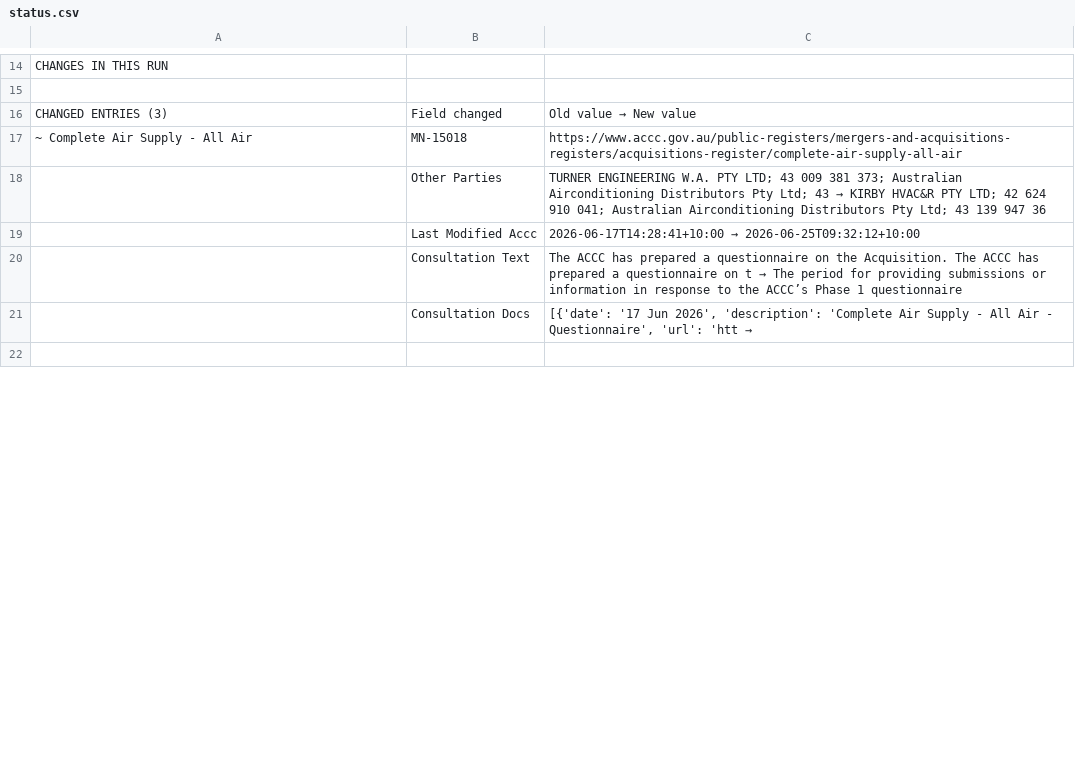
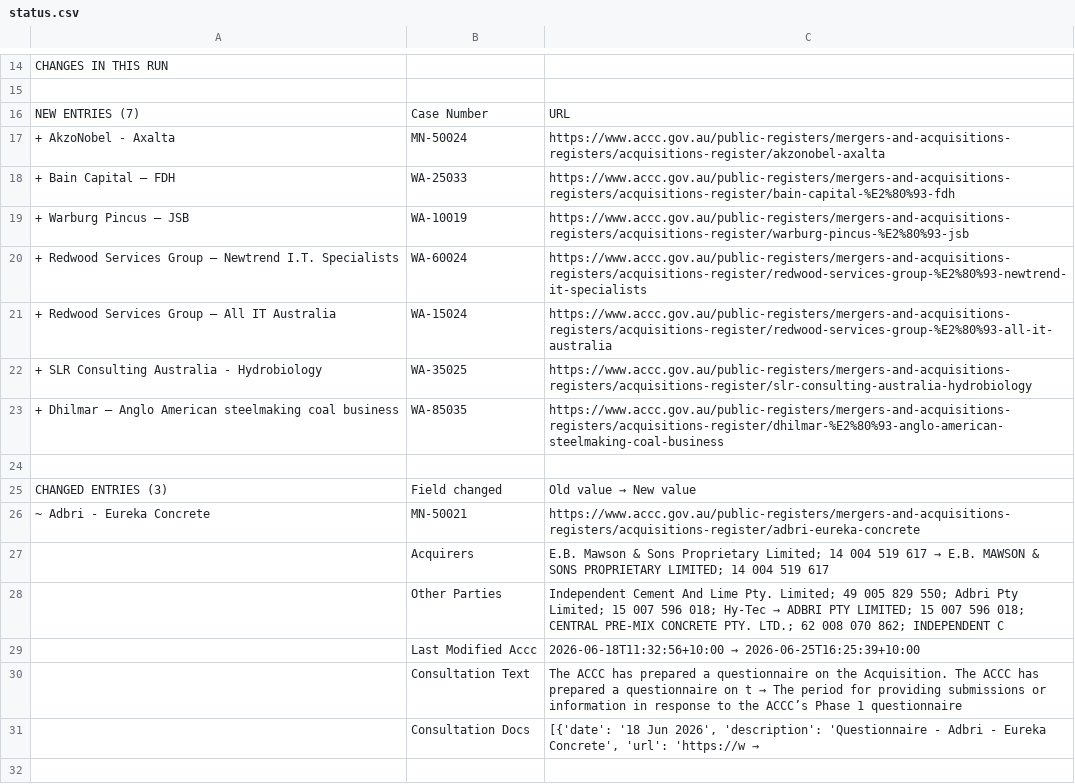
Before and after one commit to Test0112358/notification-check, a CSV file: data/status.csv, drawn as a sheet; only a part is shown, gaps mark what is left out; the diff covers the shown part only.

```diff
--- a/data/status.csv
+++ b/data/status.csv
@@ -15,8 +15,18 @@ CHANGES IN THIS RUN,,
 ,,
+NEW ENTRIES (7),Case Number,URL
++ AkzoNobel - Axalta,MN-50024,https://www.accc.gov.au/public-registers/mergers-and-acquisitions-registers/acquisitions-register/akzonobel-axalta
++ Bain Capital – FDH,WA-25033,https://www.accc.gov.au/public-registers/mergers-and-acquisitions-registers/acquisitions-register/bain-capital-%E2%80%93-fdh
++ Warburg Pincus – JSB,WA-10019,https://www.accc.gov.au/public-registers/mergers-and-acquisitions-registers/acquisitions-register/warburg-pincus-%E2%80%93-jsb
++ Redwood Services Group – Newtrend I.T. Specialists,WA-60024,https://www.accc.gov.au/public-registers/mergers-and-acquisitions-registers/acquisitions-register/redwood-services-group-%E2%80%93-newtrend-it-specialists
++ Redwood Services Group – All IT Australia,WA-15024,https://www.accc.gov.au/public-registers/mergers-and-acquisitions-registers/acquisitions-register/redwood-services-group-%E2%80%93-all-it-australia
++ SLR Consulting Australia - Hydrobiology,WA-35025,https://www.accc.gov.au/public-registers/mergers-and-acquisitions-registers/acquisitions-register/slr-consulting-australia-hydrobiology
++ Dhilmar – Anglo American steelmaking coal business,WA-85035,https://www.accc.gov.au/public-registers/mergers-and-acquisitions-registers/acquisitions-register/dhilmar-%E2%80%93-anglo-american-steelmaking-coal-business
+,,
 CHANGED ENTRIES (3),Field changed,Old value  →  New value
-~ Complete Air Supply - All Air,MN-15018,https://www.accc.gov.au/public-registers/mergers-and-acquisitions-registers/acquisitions-register/complete-air-supply-all-air
-,Other Parties,TURNER ENGINEERING W.A. PTY LTD; 43 009 381 373; Australian Airconditioning Distributors Pty Ltd; 43  →  KIRBY HVAC&R PTY LTD; 42 624 910 041; Australian Airconditioning Distributors Pty Ltd; 43 139 947 36
-,Last Modified Accc,2026-06-17T14:28:41+10:00  →  2026-06-25T09:32:12+10:00
+~ Adbri - Eureka Concrete,MN-50021,https://www.accc.gov.au/public-registers/mergers-and-acquisitions-registers/acquisitions-register/adbri-eureka-concrete
+,Acquirers,E.B. Mawson & Sons Proprietary Limited; 14 004 519 617  →  E.B. MAWSON & SONS PROPRIETARY LIMITED; 14 004 519 617
+,Other Parties,Independent Cement And Lime Pty. Limited; 49 005 829 550; Adbri Pty Limited; 15 007 596 018; Hy-Tec   →  ADBRI PTY LIMITED; 15 007 596 018; CENTRAL PRE-MIX CONCRETE PTY. LTD.; 62 008 070 862; INDEPENDENT C
+,Last Modified Accc,2026-06-18T11:32:56+10:00  →  2026-06-25T16:25:39+10:00
 ,Consultation Text,The ACCC has prepared a questionnaire on the Acquisition. The ACCC has prepared a questionnaire on t  →  The period for providing submissions or information in response to the ACCC’s Phase 1 questionnaire
-,Consultation Docs,"[{'date': '17 Jun 2026', 'description': 'Complete Air Supply - All Air - Questionnaire', 'url': 'htt  →  "
+,Consultation Docs,"[{'date': '18 Jun 2026', 'description': 'Questionnaire - Adbri - Eureka Concrete', 'url': 'https://w  →  "
 ,,
```
Also changed, not shown: 25 added rows, 10 removed rows, 1 moved row and 10 edited cells elsewhere in this file, data/register.csv, 6 other files.
